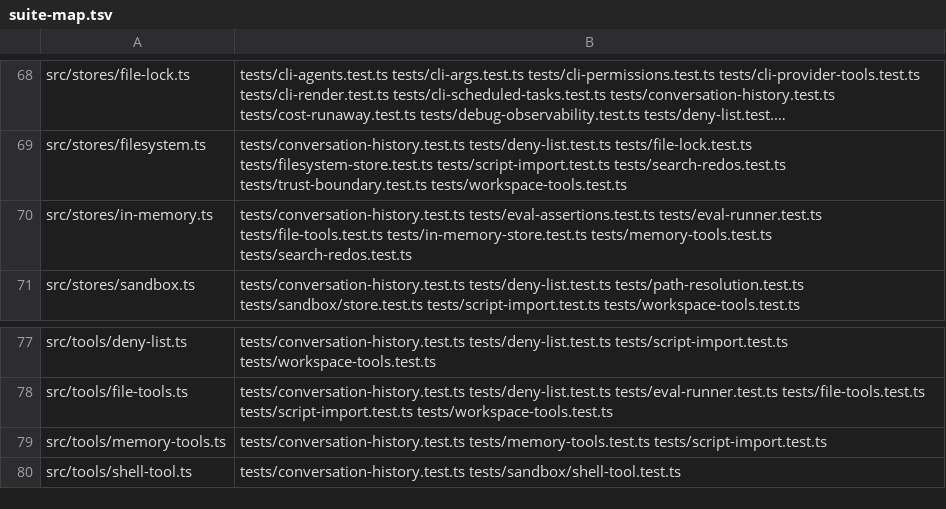
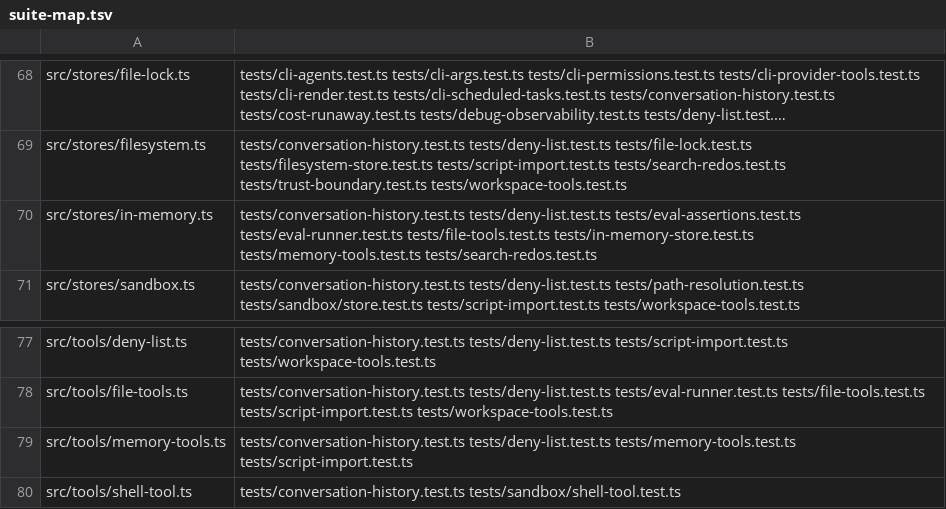
Before and after one commit to PaulKinlan/agent-do, a TSV file: tools/suite-map.tsv, drawn as a sheet; only a part is shown, gaps mark what is left out; long unchanged cells end in …; the diff names each change by its address in the sheet, - before the commit and + after, or states it on an @@ line.

Commit message:
chore(gate): regenerate the suite map and coverage contract (agent-do-0fr)
The full gate caught this at the merger: agent-do-0fr added imports to tests/deny-list.test.ts
(InMemoryMemoryStore, createMemoryTools) and an import edge from src/tools/workspace-tools.ts to content-guards
for escapeForLine, so the generated module-to-test graph moved. tests/gates.test.ts enforces that the committed
map matches the graph, and this branch shipped without regenerating.

I ran `gen-suite-map.mjs --check` on the previous two branches of this shard and skipped it on this one - the
same check I learned from the 69c7bfc failure - so this is a missed step, not an unknown one. Worth noting for
the gate itself: the local fast tier cannot catch it, because tests/gates.test.ts only runs when the map is
among the changed files, so a branch with a stale map passes its own gate and fails the merger's.

Regenerated with: node tools/gen-suite-map.mjs   (tools/suite-map.tsv, tests/coverage-contract.json)

Release-note: none: internal (generated gate metadata).

```diff
--- a/tools/suite-map.tsv
+++ b/tools/suite-map.tsv
-B70: tests/conversation-history.test.ts tests/eval-assertions.test.ts tests/eval-runner.test.ts…
+B70: tests/conversation-history.test.ts tests/deny-list.test.ts tests/eval-assertions.test.ts tests/eval-runner.test.ts…
-B79: tests/conversation-history.test.ts tests/memory-tools.test.ts tests/script-import.test.ts
+B79: tests/conversation-history.test.ts tests/deny-list.test.ts tests/memory-tools.test.ts tests/script-import.test.ts
```
Also changed, not shown: 1 other file.
